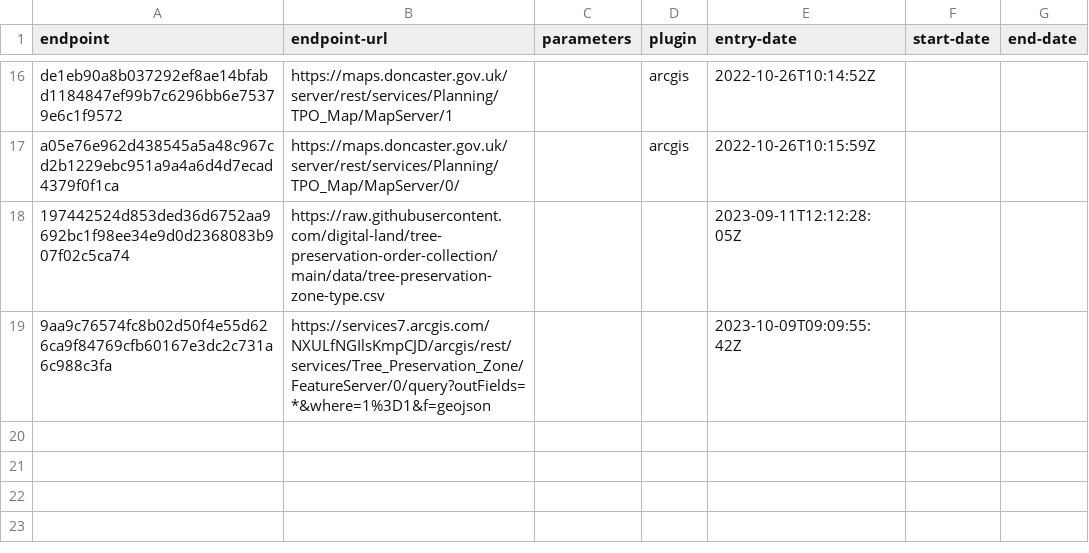
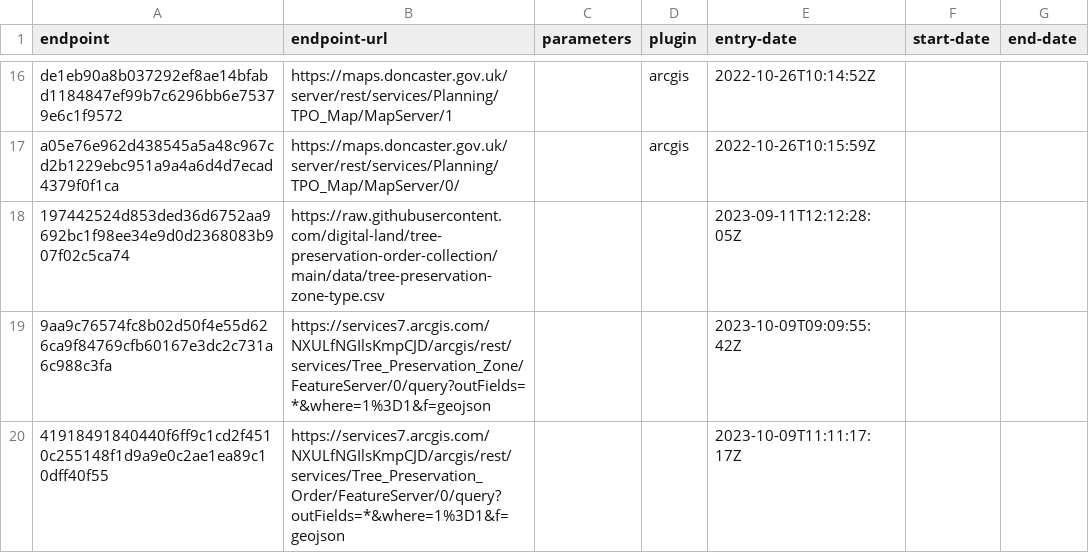
Before and after one commit to digital-land/tree-preservation-order-collection, a CSV file: collection/endpoint.csv, drawn as a sheet; only a part is shown, gaps mark what is left out.

```diff
--- a/collection/endpoint.csv
+++ b/collection/endpoint.csv
@@ -19 +19,2 @@ a05e76e962d438545a5a48c967cd2b1229ebc951a9a4a6d4d7ecad4379f0f1ca,https://maps.do
 9aa9c76574fc8b02d50f4e55d626ca9f84769cfb60167e3dc2c731a6c988c3fa,https://services7.arcgis.com/NXULfNGIlsKmpCJD/arcgis/rest/services/Tree_Preservation_Zone/FeatureServer/0/query?outFields=*&where=1%3D1&f=geojson,,,2023-10-09T09:09:55:42Z,,
+41918491840440f6ff9c1cd2f4510c255148f1d9a9e0c2ae1ea89c10dff40f55,https://services7.arcgis.com/NXULfNGIlsKmpCJD/arcgis/rest/services/Tree_Preservation_Order/FeatureServer/0/query?outFields=*&where=1%3D1&f=geojson,,,2023-10-09T11:11:17:17Z,,
```
Also changed, not shown: collection/source.csv, 1 other file.
